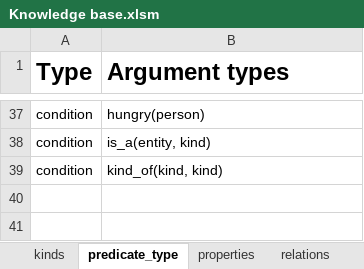
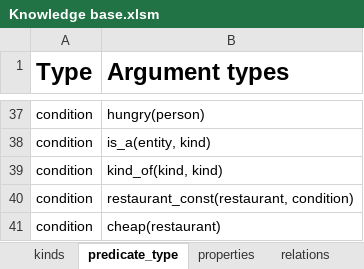
Before and after one commit to NDHApps/MKUltra, an Excel workbook: Assets/Ontology/Knowledge base.xlsm, sheet predicate_type, drawn as a sheet; only a part is shown, gaps mark what is left out; values as stored, in another font and other column widths than the file's, no borders; conditional formats not drawn; the diff names each change by its address in the sheet, - before the commit and + after, or states it on an @@ line.

```diff
--- a/Assets/Ontology/Knowledge base.xlsm (sheet predicate_type)
+++ b/Assets/Ontology/Knowledge base.xlsm (sheet predicate_type)
+row 40: condition | restaurant_const(restaurant, condition)
+row 41: condition | cheap(restaurant)
```
Also changed, not shown: sheet entities, 9 other files.
